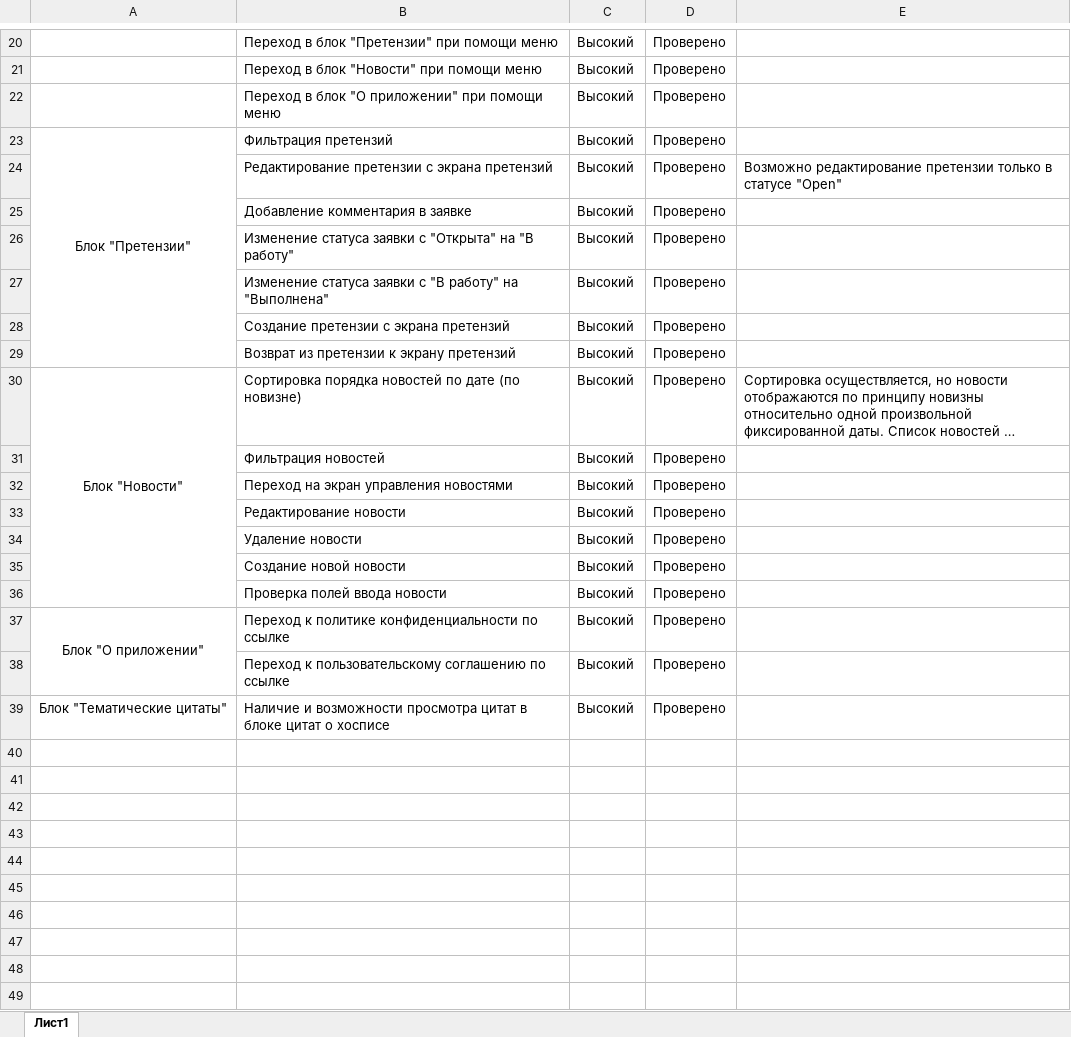
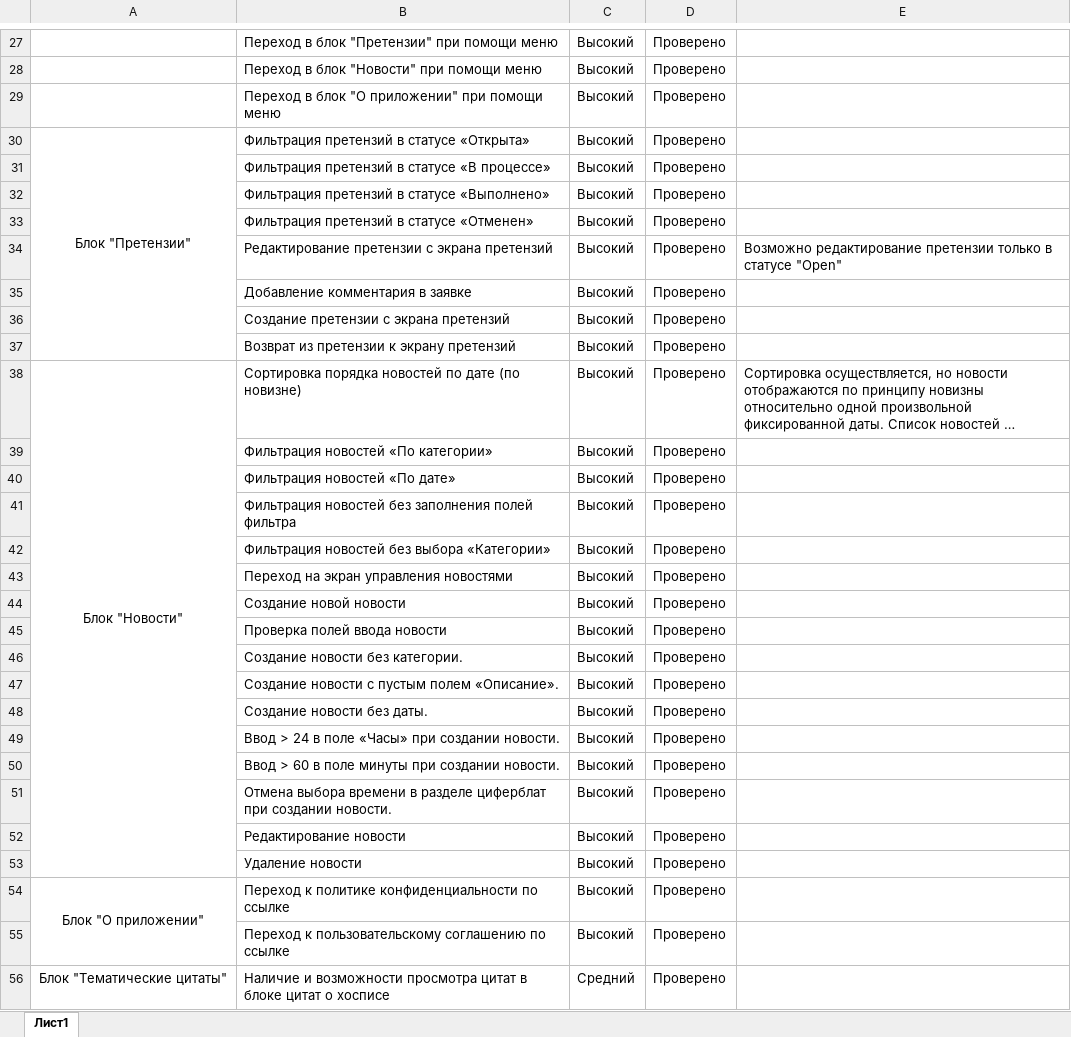
Before and after one commit to Nady51323/MyDiplom, an Excel workbook: Check.xlsx, sheet Лист1, drawn as a sheet; only a part is shown, gaps mark what is left out; long unchanged cells end in …; values as stored, in another font and other column widths than the file's, no borders; removed rows and columns are numbered as before the commit, all else as after; the diff covers the shown part only; the diff names each change by its address in the sheet, - before the commit and + after, or states it on an @@ line.

Commit message:
Правки в файлы Check и Cases

```diff
--- a/Check.xlsx (sheet Лист1)
+++ b/Check.xlsx (sheet Лист1)
-B30: Фильтрация претензий
+B30: Фильтрация претензий в статусе «Открыта»
+row 31:  | Фильтрация претензий в статусе «В процессе» | Высокий | Проверено
+row 32:  | Фильтрация претензий в статусе «Выполнено» | Высокий | Проверено
+row 33:  | Фильтрация претензий в статусе «Отменен» | Высокий | Проверено
-row 26:  | Изменение статуса заявки с "Открыта" на "В работу" | Высокий | Проверено
-row 27:  | Изменение статуса заявки с "В работу" на "Выполнена" | Высокий | Проверено
+row 39:  | Фильтрация новостей «По категории» | Высокий | Проверено
-B40: Фильтрация новостей
+B40: Фильтрация новостей «По дате»
+row 41:  | Фильтрация новостей без заполнения полей фильтра | Высокий | Проверено
+row 42:  | Фильтрация новостей без выбора «Категории» | Высокий | Проверено
@@ row 35 moved to row 44: Создание новой новости @@
@@ row 36 moved to row 45: Проверка полей ввода новости @@
+row 46:  | Создание новости без категории. | Высокий | Проверено
+row 47:  | Создание новости с пустым полем «Описание». | Высокий | Проверено
+row 48:  | Создание новости без даты. | Высокий | Проверено
+row 49:  | Ввод > 24 в поле «Часы» при создании новости. | Высокий | Проверено
+row 50:  | Ввод > 60 в поле минуты при создании новости. | Высокий | Проверено
+row 51:  | Отмена выбора времени в разделе циферблат при создании новости. | Высокий | Проверено
-C56: Высокий
+C56: Средний
```
Also changed, not shown: 7 added rows and 2 edited cells elsewhere in this sheet, Cases.xlsx.
